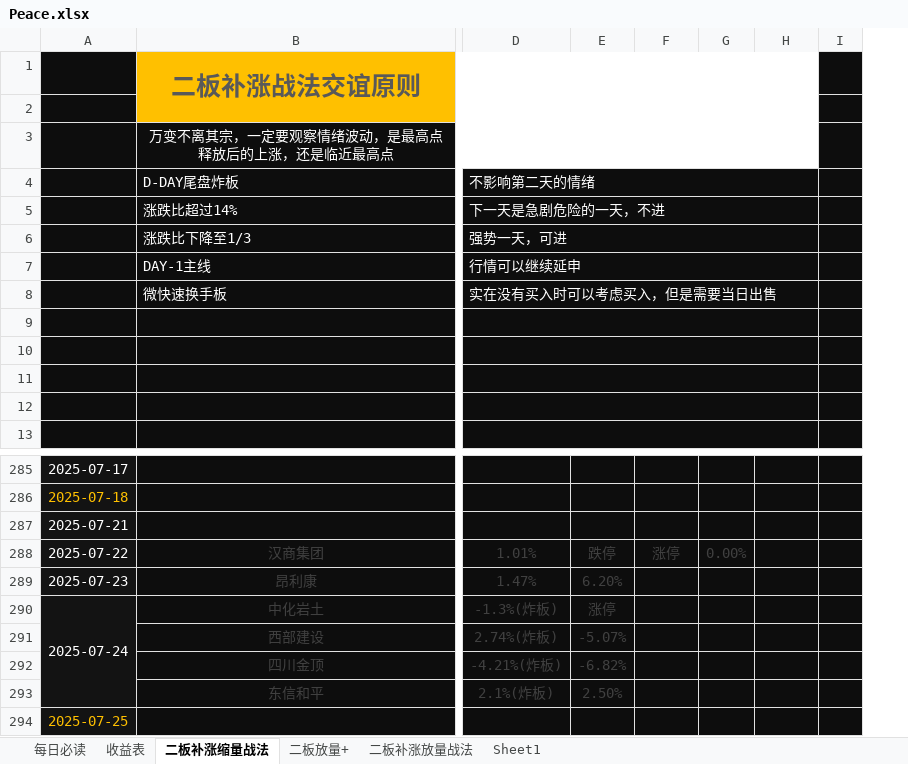
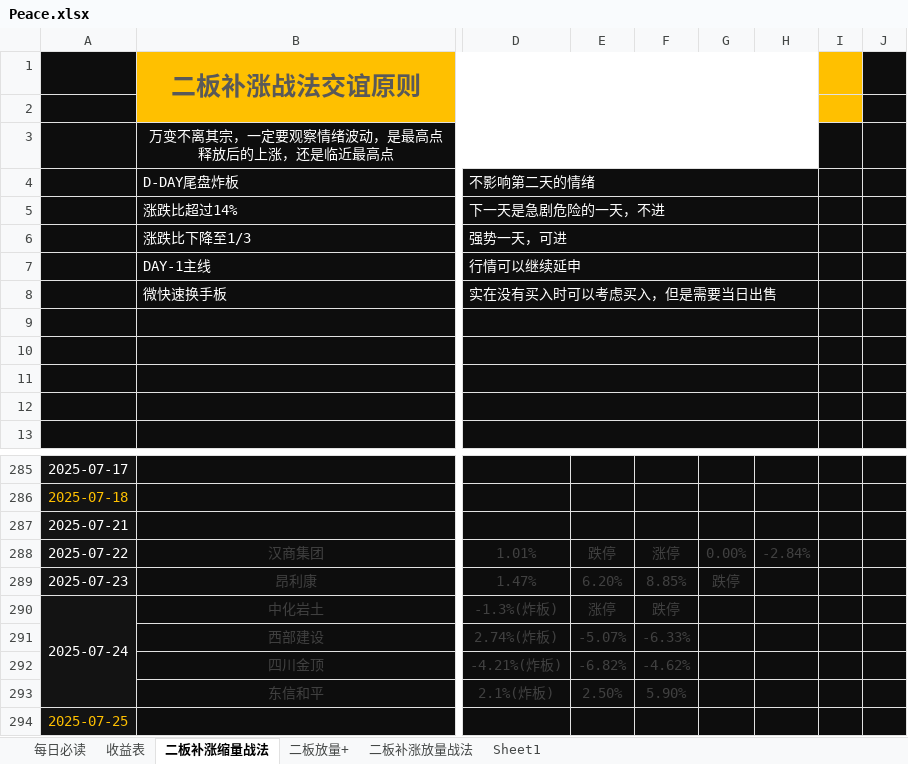
Before and after one commit to Mingxuel/Blogs, an Excel workbook: 李明学的大A/Peace.xlsx, sheet 二板补涨缩量战法, drawn as a sheet; only a part is shown, gaps mark what is left out; values as stored, in another font and other column widths than the file's, no borders; conditional formats not drawn; the diff names each change by its address in the sheet, - before the commit and + after, or states it on an @@ line.

```diff
--- a/李明学的大A/Peace.xlsx (sheet 二板补涨缩量战法)
+++ b/李明学的大A/Peace.xlsx (sheet 二板补涨缩量战法)
+column I, empty
-H288: (empty)
+H288: -2.84%
-F289: (empty)
+F289: 8.85%
-G289: (empty)
+G289: 跌停
-F290: (empty)
+F290: 跌停
-F291: (empty)
+F291: -6.33%
-F292: (empty)
+F292: -4.62%
-F293: (empty)
+F293: 5.90%
```
Also changed, not shown: formulas that keep their value, 8 other files.
